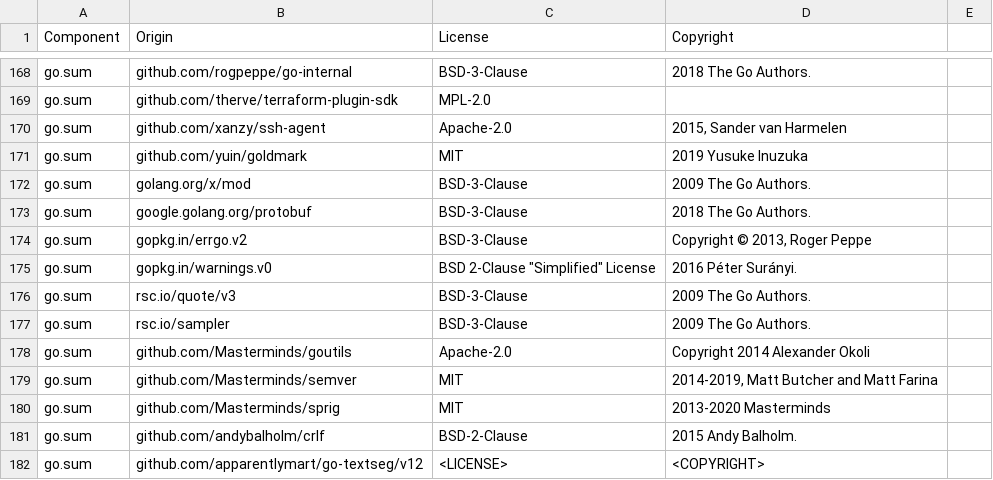
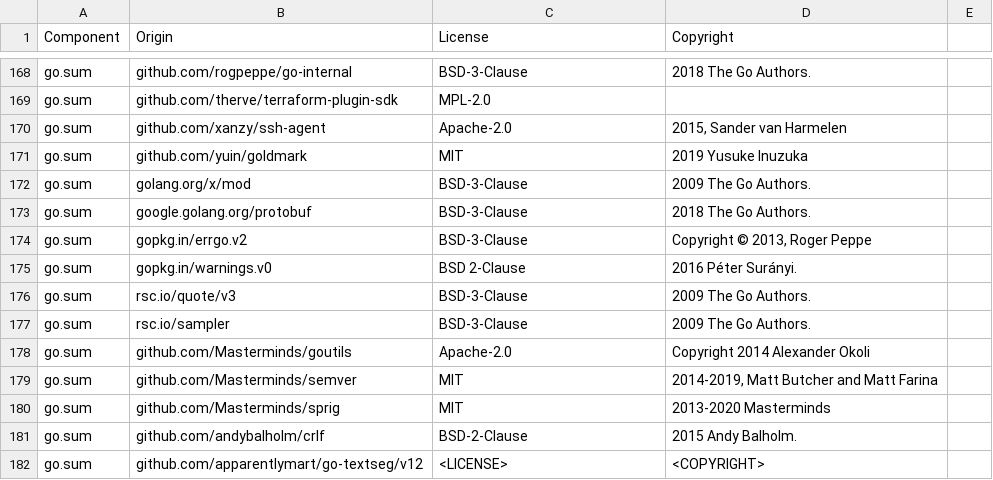
Before and after one commit to DataDog/terraform-provider-datadog, a CSV file: LICENSE-3rdparty.csv, drawn as a sheet; only a part is shown, gaps mark what is left out.

Commit message:
Update LICENSE-3rdparty.csv

```diff
--- a/LICENSE-3rdparty.csv
+++ b/LICENSE-3rdparty.csv
@@ -174,3 +174,3 @@ go.sum,google.golang.org/protobuf,BSD-3-Clause,2018 The Go Authors.
 go.sum,gopkg.in/errgo.v2,BSD-3-Clause,"Copyright © 2013, Roger Peppe"
-go.sum,gopkg.in/warnings.v0,BSD 2-Clause "Simplified" License,2016 Péter Surányi.
+go.sum,gopkg.in/warnings.v0,BSD 2-Clause,2016 Péter Surányi.
 go.sum,rsc.io/quote/v3,BSD-3-Clause,2009 The Go Authors.
```
